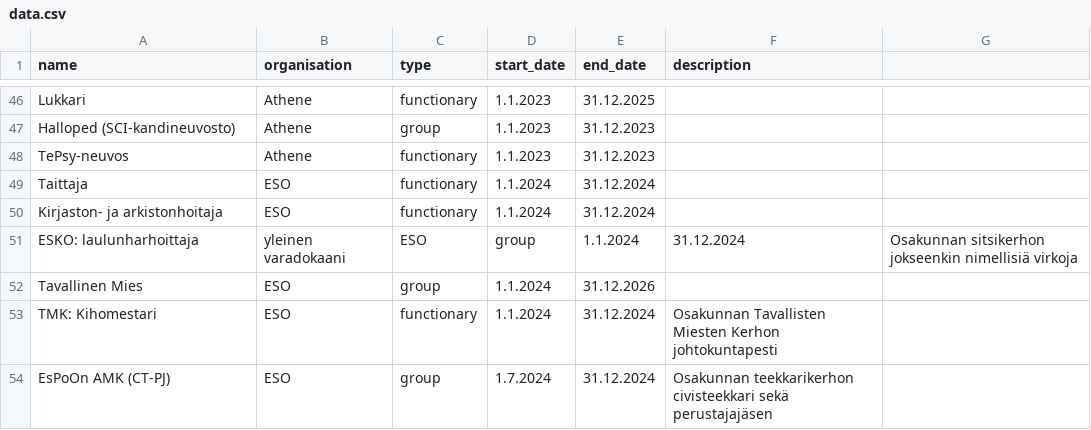
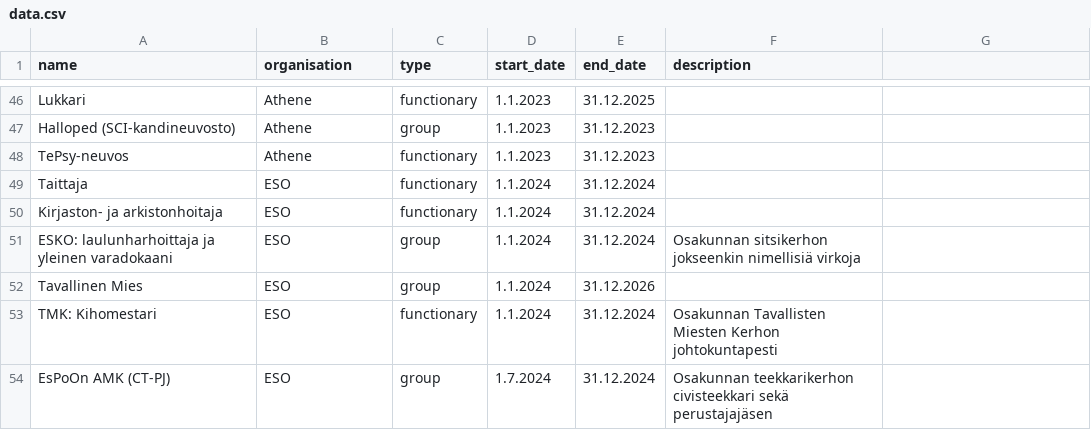
Before and after one commit to tassidzhan/cv-page, a CSV file: public/data.csv, drawn as a sheet; only a part is shown, gaps mark what is left out.

Commit message:
Update data.csv

```diff
--- a/public/data.csv
+++ b/public/data.csv
@@ -50,3 +50,3 @@ Taittaja,ESO,functionary,1.1.2024,31.12.2024,
 Kirjaston- ja arkistonhoitaja,ESO,functionary,1.1.2024,31.12.2024,
-ESKO: laulunharhoittaja, yleinen varadokaani,ESO,group,1.1.2024,31.12.2024,Osakunnan sitsikerhon jokseenkin nimellisiä virkoja
+ESKO: laulunharhoittaja ja yleinen varadokaani,ESO,group,1.1.2024,31.12.2024,Osakunnan sitsikerhon jokseenkin nimellisiä virkoja
 Tavallinen Mies,ESO,group,1.1.2024,31.12.2026,
```
